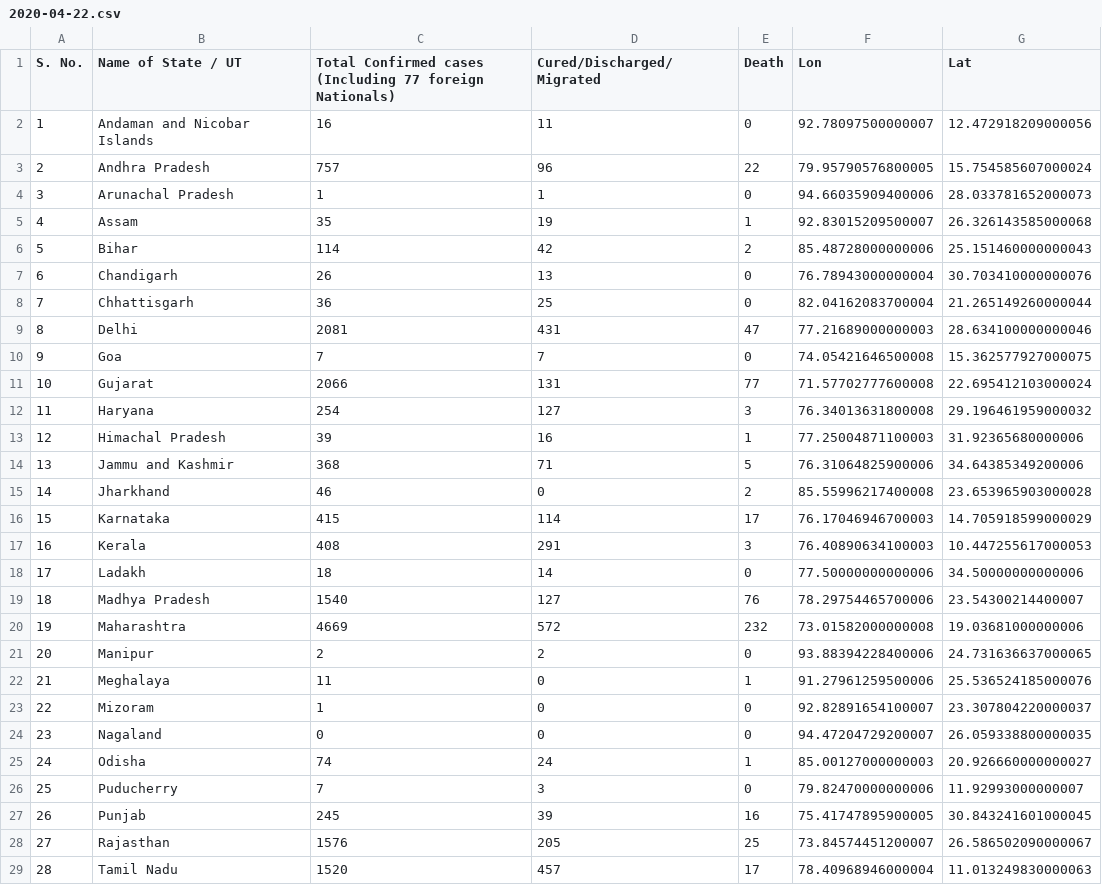
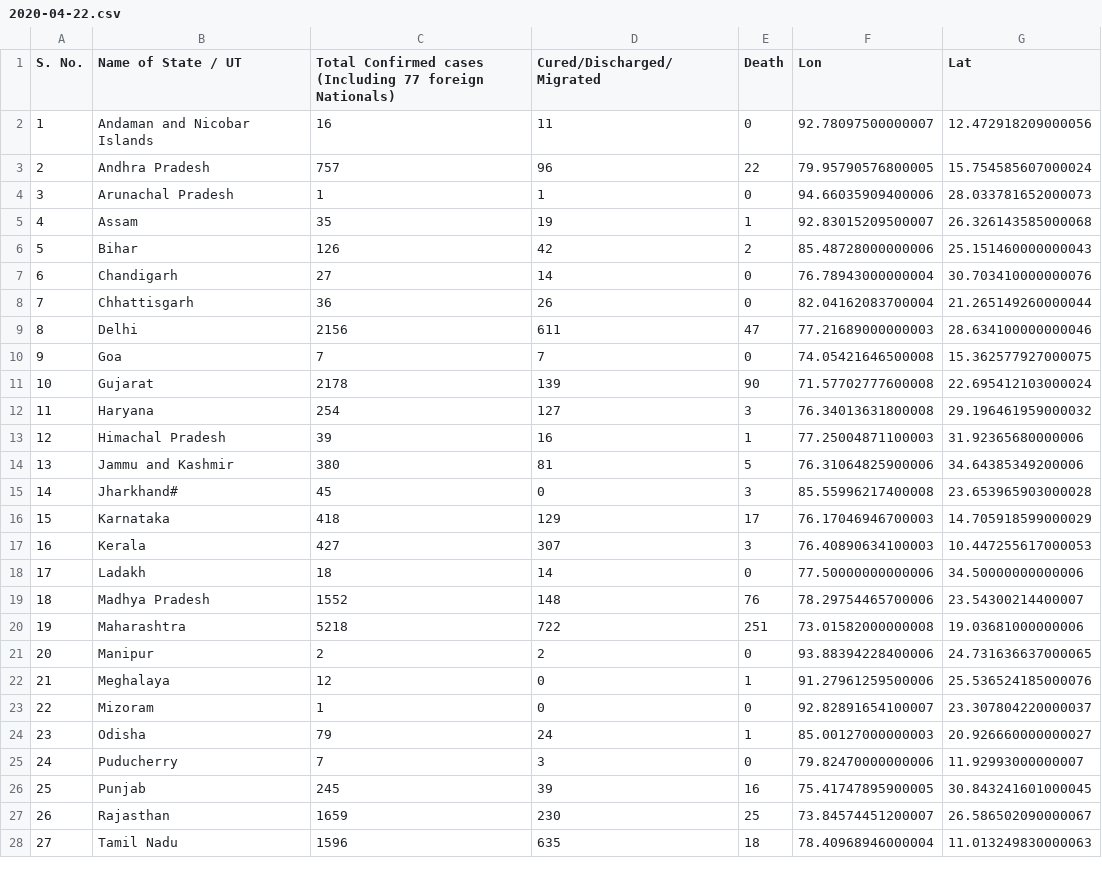
Before and after one commit to armsp/covid19.in, a CSV file: datasets/statewise_distribution/2020-04-22.csv, drawn as a sheet; only a part is shown; removed rows and columns are numbered as before the commit, all else as after; the diff covers the shown part only; the diff names each change by its address in the sheet, - before the commit and + after, or states it on an @@ line.

```diff
--- a/datasets/statewise_distribution/2020-04-22.csv
+++ b/datasets/statewise_distribution/2020-04-22.csv
-C6: 114
+C6: 126
-C7: 26
+C7: 27
-D7 (Cured/Discharged/Migrated): 13
+D7 (Cured/Discharged/Migrated): 14
-D8 (Cured/Discharged/Migrated): 25
+D8 (Cured/Discharged/Migrated): 26
-C9: 2081
+C9: 2156
-D9 (Cured/Discharged/Migrated): 431
+D9 (Cured/Discharged/Migrated): 611
-C11: 2066
+C11: 2178
-D11 (Cured/Discharged/Migrated): 131
+D11 (Cured/Discharged/Migrated): 139
-E11 (Death): 77
+E11 (Death): 90
-C14: 368
+C14: 380
-D14 (Cured/Discharged/Migrated): 71
+D14 (Cured/Discharged/Migrated): 81
-B15 (Name of State / UT): Jharkhand
+B15 (Name of State / UT): Jharkhand#
-C15: 46
+C15: 45
-E15 (Death): 2
+E15 (Death): 3
-C16: 415
+C16: 418
-D16 (Cured/Discharged/Migrated): 114
+D16 (Cured/Discharged/Migrated): 129
-C17: 408
+C17: 427
-D17 (Cured/Discharged/Migrated): 291
+D17 (Cured/Discharged/Migrated): 307
-C19: 1540
+C19: 1552
-D19 (Cured/Discharged/Migrated): 127
+D19 (Cured/Discharged/Migrated): 148
-C20: 4669
+C20: 5218
-D20 (Cured/Discharged/Migrated): 572
+D20 (Cured/Discharged/Migrated): 722
-E20 (Death): 232
+E20 (Death): 251
-C22: 11
+C22: 12
-row 24: 23 | Nagaland | 0 | 0 | 0 | 94.47204729200007 | 26.059338800000035
@@ column A (S. No.) renumbered from row 24 down @@
-C24: 74
+C24: 79
-C27: 1576
+C27: 1659
-D27 (Cured/Discharged/Migrated): 205
+D27 (Cured/Discharged/Migrated): 230
-C28: 1520
+C28: 1596
-D28 (Cured/Discharged/Migrated): 457
+D28 (Cured/Discharged/Migrated): 635
-E28 (Death): 17
+E28 (Death): 18
```
Also changed, not shown: 5 edited cells elsewhere in this file, 3 other files.
